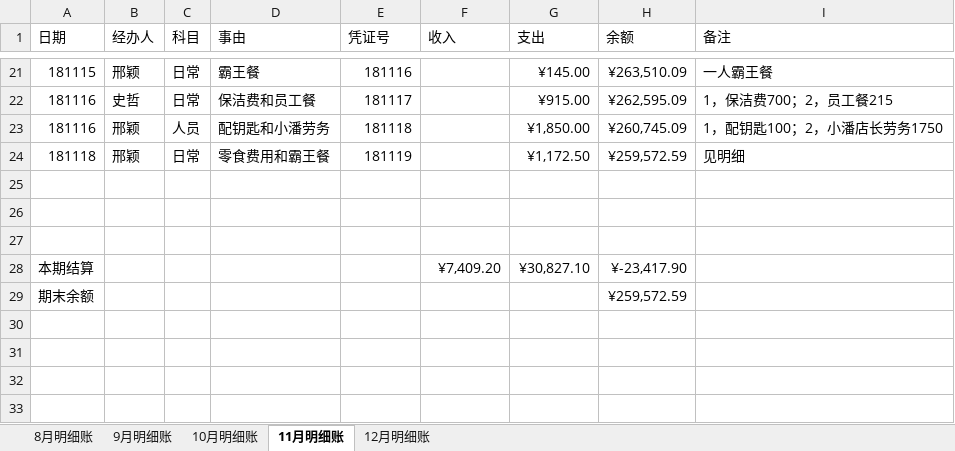
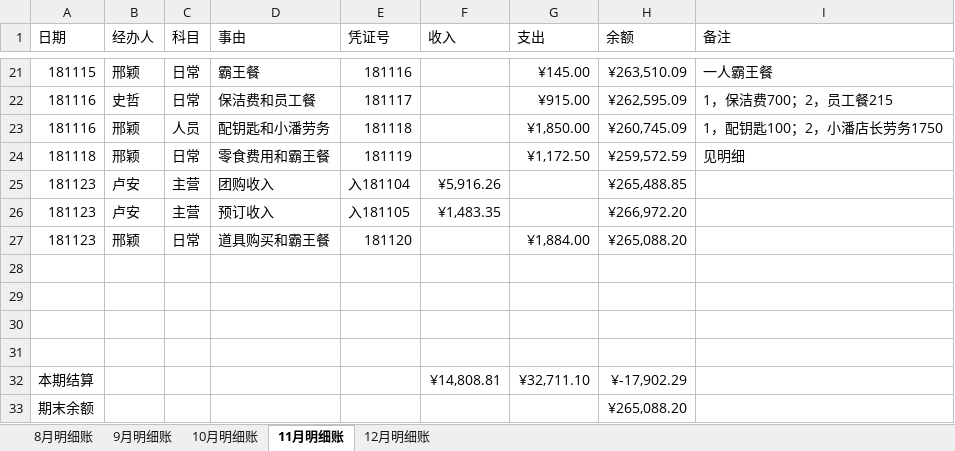
Before and after one commit to laa6202/work_doc, an Excel workbook: 21D项目/03财务资料/01账本/推理馆明细账2018.xlsx, sheet 11月明细账, drawn as a sheet; only a part is shown, gaps mark what is left out; values as stored, in another font and other column widths than the file's, no borders; addresses are those after the commit; the diff names each change by its address in the sheet, - before the commit and + after, or states it on an @@ line.

```diff
--- a/21D项目/03财务资料/01账本/推理馆明细账2018.xlsx (sheet 11月明细账)
+++ b/21D项目/03财务资料/01账本/推理馆明细账2018.xlsx (sheet 11月明细账)
+row 25: 181123 | 卢安 | 主营 | 团购收入 | 入181104 | ¥5,916.26 |  | ¥265,488.85
+row 26: 181123 | 卢安 | 主营 | 预订收入 | 入181105 | ¥1,483.35 |  | ¥266,972.20
+row 27: 181123 | 邢颖 | 日常 | 道具购买和霸王餐 | 181120 |  | ¥1,884.00 | ¥265,088.20
+row 31: (empty)
-F32 (收入): ¥7,409.20
+F32 (收入): ¥14,808.81
-G32 (支出): ¥30,827.10
+G32 (支出): ¥32,711.10
-H32 (余额): ¥-23,417.90
+H32 (余额): ¥-17,902.29
-H33 (余额): ¥259,572.59
+H33 (余额): ¥265,088.20
```
Also changed, not shown: 9 other files.
